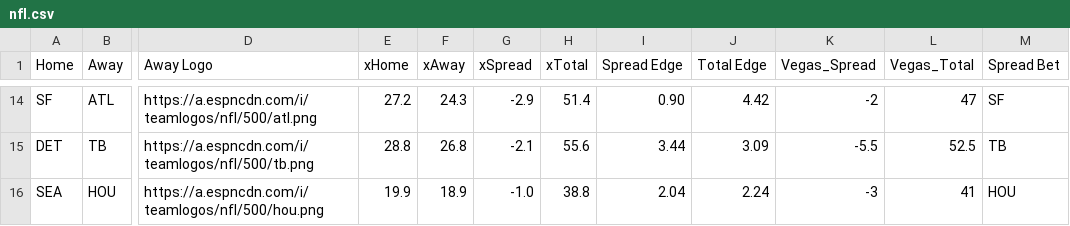
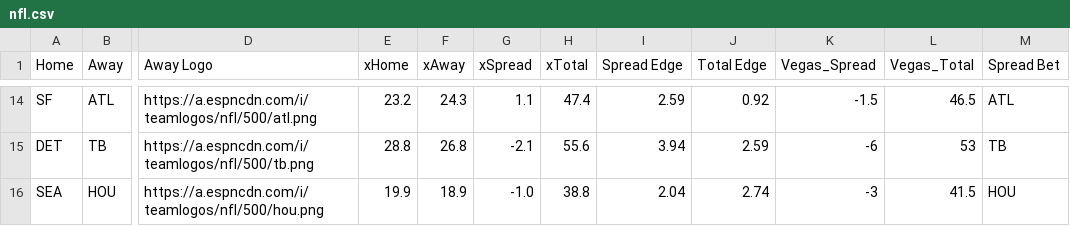
Before and after one commit to UtterLocks/1, a CSV file: data/nfl.csv, drawn as a sheet; only a part is shown, gaps mark what is left out; the diff covers the shown part only; the diff names each change by its address in the sheet, - before the commit and + after, or states it on an @@ line.

```diff
--- a/data/nfl.csv
+++ b/data/nfl.csv
-E14 (xHome): 27.2
+E14 (xHome): 23.2
-G14 (xSpread): -2.9
+G14 (xSpread): 1.1
-H14 (xTotal): 51.4
+H14 (xTotal): 47.4
-I14 (Spread Edge): 0.90
+I14 (Spread Edge): 2.59
-J14 (Total Edge): 4.42
+J14 (Total Edge): 0.92
-K14 (Vegas_Spread): -2
+K14 (Vegas_Spread): -1.5
-L14 (Vegas_Total): 47
+L14 (Vegas_Total): 46.5
-M14 (Spread Bet): SF
+M14 (Spread Bet): ATL
-I15 (Spread Edge): 3.44
+I15 (Spread Edge): 3.94
-J15 (Total Edge): 3.09
+J15 (Total Edge): 2.59
-K15 (Vegas_Spread): -5.5
+K15 (Vegas_Spread): -6
-L15 (Vegas_Total): 52.5
+L15 (Vegas_Total): 53
-J16 (Total Edge): 2.24
+J16 (Total Edge): 2.74
-L16 (Vegas_Total): 41
+L16 (Vegas_Total): 41.5
```
Also changed, not shown: 60 edited cells elsewhere in this file.
